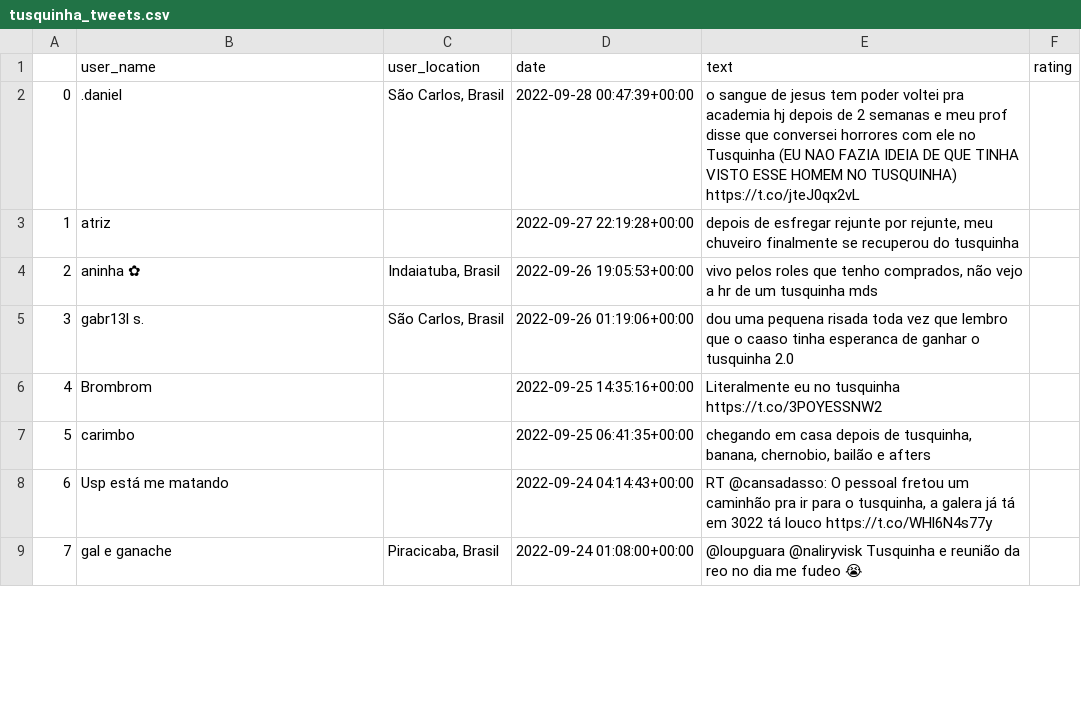
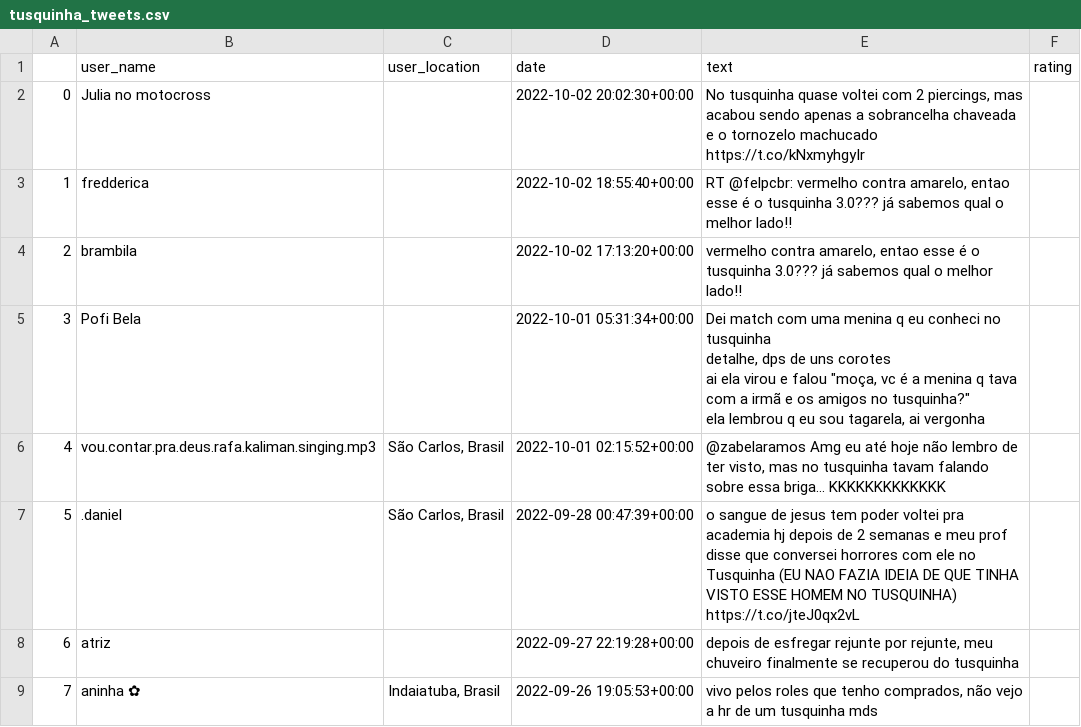
Before and after one commit to barbieriht/TUSCA-Sentiment-Analysis, a CSV file: tusquinha_tweets.csv, drawn as a sheet; only a part is shown; the shorter side is filled out with more unchanged rows; addresses are those after the commit; ↵ is a line break in a cell; the diff names each change by its address in the sheet, - before the commit and + after, or states it on an @@ line.

```diff
--- a/tusquinha_tweets.csv
+++ b/tusquinha_tweets.csv
+row 2: 0 | Julia no motocross |  | 2022-10-02 20:02:30+00:00 | No tusquinha quase voltei com 2 piercings, mas acabou sendo apenas a sobrancelha chaveada e o tornozelo machucado https://t.co/kNxmyhgyIr
+row 3: 1 | fredderica |  | 2022-10-02 18:55:40+00:00 | RT @felpcbr: vermelho contra amarelo, entao esse é o tusquinha 3.0??? já sabemos qual o melhor lado!!
+row 4: 2 | brambila |  | 2022-10-02 17:13:20+00:00 | vermelho contra amarelo, entao esse é o tusquinha 3.0??? já sabemos qual o melhor lado!!
+row 5: 3 | Pofi Bela |  | 2022-10-01 05:31:34+00:00 | Dei match com uma menina q eu conheci no tusquinha ↵ detalhe, dps de uns corotes ↵ ai ela virou e falou "moça, vc é a menina q tava com a irmã e os amigos no tusquinha?" ↵ ela lembrou q eu sou tagarela, ai vergonha
+row 6: 4 | vou.contar.pra.deus.rafa.kaliman.singing.mp3 | São Carlos, Brasil | 2022-10-01 02:15:52+00:00 | @zabelaramos Amg eu até hoje não lembro de ter visto, mas no tusquinha tavam falando sobre essa briga... KKKKKKKKKKKKK
@@ column A renumbered from row 7 down @@
```
Also changed, not shown: atleticafederal_tweets.csv, atleticaufscar_tweets.csv, 4 other files.
